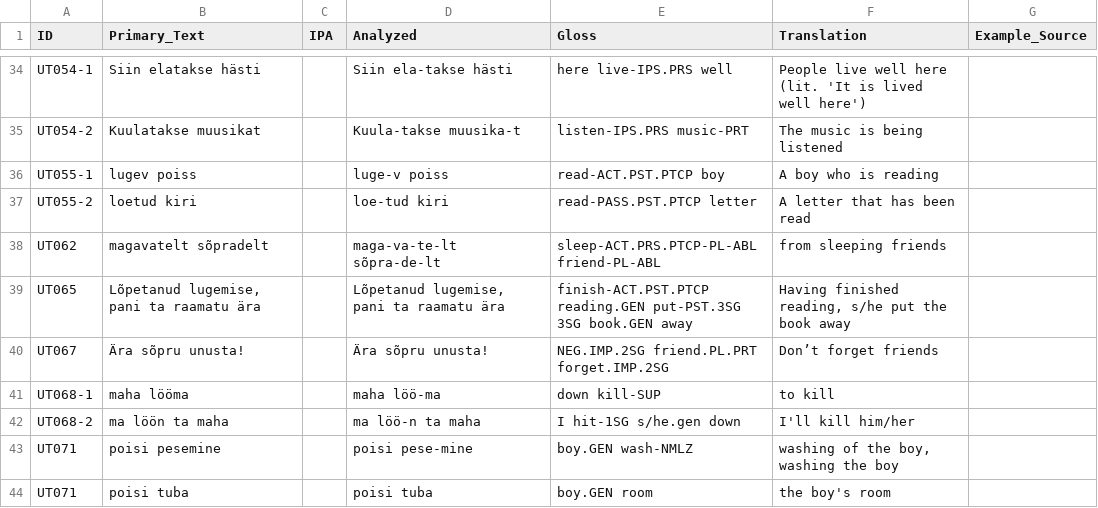
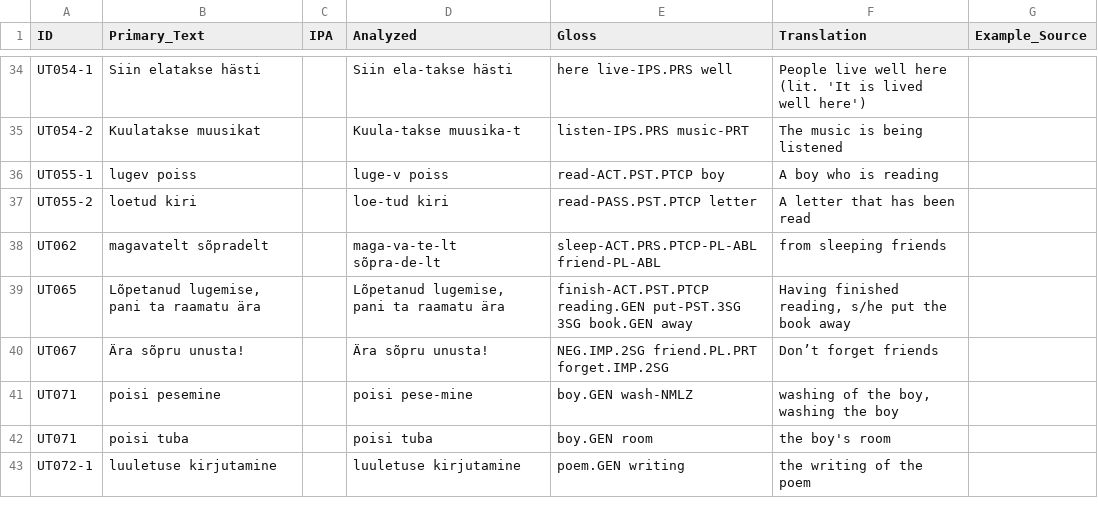
Before and after one commit to bedlan/uratyp-1, a CSV file: raw/UT/language-tables/Estonian_examples.csv, drawn as a sheet; only a part is shown, gaps mark what is left out; the shorter side is filled out with more unchanged rows.

```diff
--- a/raw/UT/language-tables/Estonian_examples.csv
+++ b/raw/UT/language-tables/Estonian_examples.csv
@@ -40,4 +40,2 @@ UT065,"Lõpetanud lugemise, pani ta raamatu ära",,"Lõpetanud	lugemise,	pani	ta
 UT067,Ära sõpru unusta!,,Ära	sõpru	unusta!,NEG.IMP.2SG	friend.PL.PRT	forget.IMP.2SG,Don’t forget friends,
-UT068-1,maha lööma,,maha	löö-ma,down	kill-SUP,to kill,
-UT068-2,ma löön ta maha,,ma	löö-n	ta	maha,I	hit-1SG	s/he.gen	down,I'll kill him/her,
 UT071,poisi pesemine,,poisi	pese-mine,boy.GEN	wash-NMLZ,"washing of the boy, washing the boy",
```
Also changed, not shown: raw/UT/language-tables/Kazym_Khanty_examples.csv, raw/UT/language-tables/Livvi_Karelian.csv, 12 other files.
